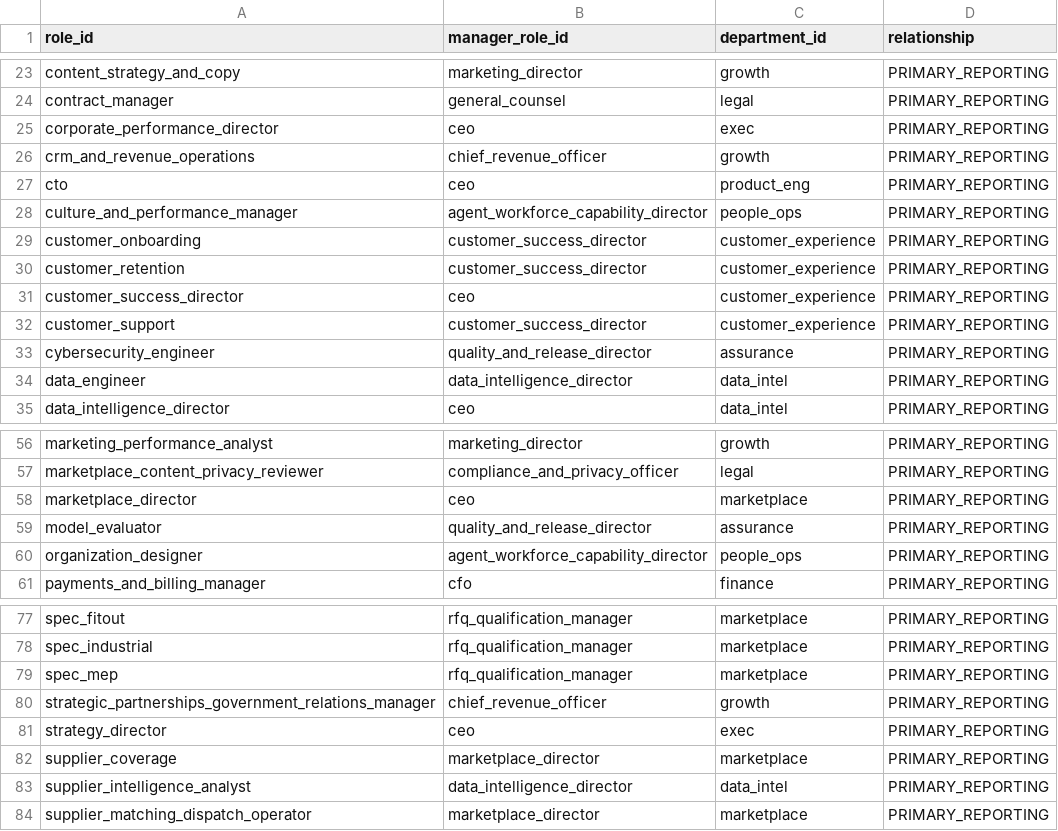
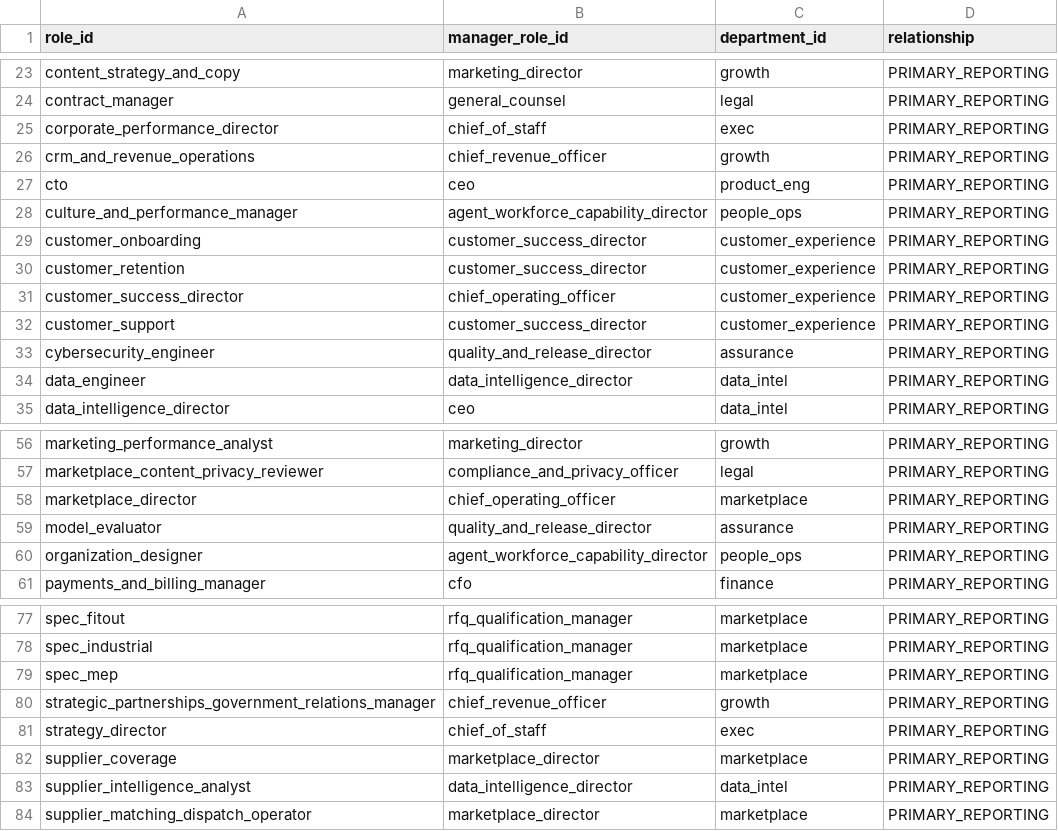
Before and after one commit to ahmadmhdnabilalzain-bot/quotesdone, a CSV file: docs/phase-a/PHASE_A_REPORTING_GRAPH.csv, drawn as a sheet; only a part is shown, gaps mark what is left out.

```diff
--- a/docs/phase-a/PHASE_A_REPORTING_GRAPH.csv
+++ b/docs/phase-a/PHASE_A_REPORTING_GRAPH.csv
@@ -24,3 +24,3 @@ content_strategy_and_copy,marketing_director,growth,PRIMARY_REPORTING
 contract_manager,general_counsel,legal,PRIMARY_REPORTING
-corporate_performance_director,ceo,exec,PRIMARY_REPORTING
+corporate_performance_director,chief_of_staff,exec,PRIMARY_REPORTING
 crm_and_revenue_operations,chief_revenue_officer,growth,PRIMARY_REPORTING
@@ -30,3 +30,3 @@ customer_onboarding,customer_success_director,customer_experience,PRIMARY_REPORT
 customer_retention,customer_success_director,customer_experience,PRIMARY_REPORTING
-customer_success_director,ceo,customer_experience,PRIMARY_REPORTING
+customer_success_director,chief_operating_officer,customer_experience,PRIMARY_REPORTING
 customer_support,customer_success_director,customer_experience,PRIMARY_REPORTING
@@ -57,3 +57,3 @@ marketing_performance_analyst,marketing_director,growth,PRIMARY_REPORTING
 marketplace_content_privacy_reviewer,compliance_and_privacy_officer,legal,PRIMARY_REPORTING
-marketplace_director,ceo,marketplace,PRIMARY_REPORTING
+marketplace_director,chief_operating_officer,marketplace,PRIMARY_REPORTING
 model_evaluator,quality_and_release_director,assurance,PRIMARY_REPORTING
@@ -80,3 +80,3 @@ spec_mep,rfq_qualification_manager,marketplace,PRIMARY_REPORTING
 strategic_partnerships_government_relations_manager,chief_revenue_officer,growth,PRIMARY_REPORTING
-strategy_director,ceo,exec,PRIMARY_REPORTING
+strategy_director,chief_of_staff,exec,PRIMARY_REPORTING
 supplier_coverage,marketplace_director,marketplace,PRIMARY_REPORTING
```
Also changed, not shown: 3 other files.
